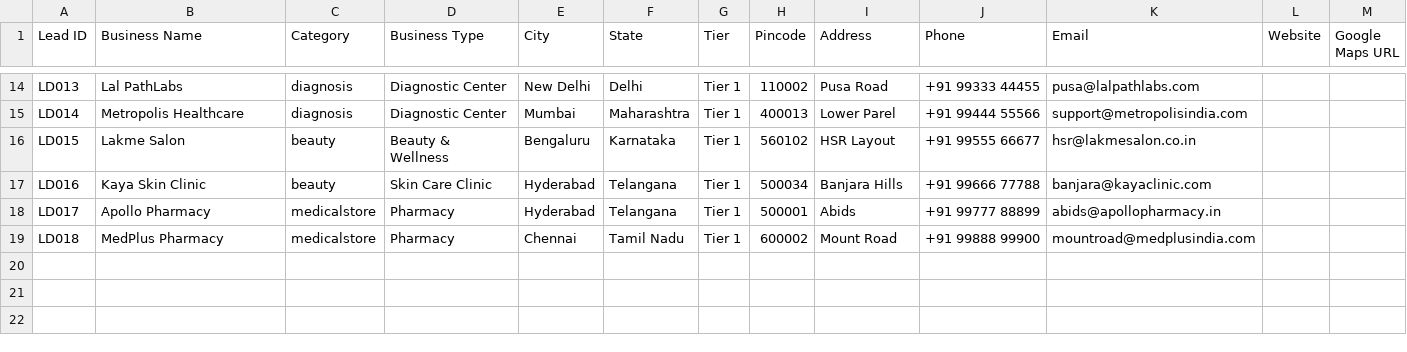
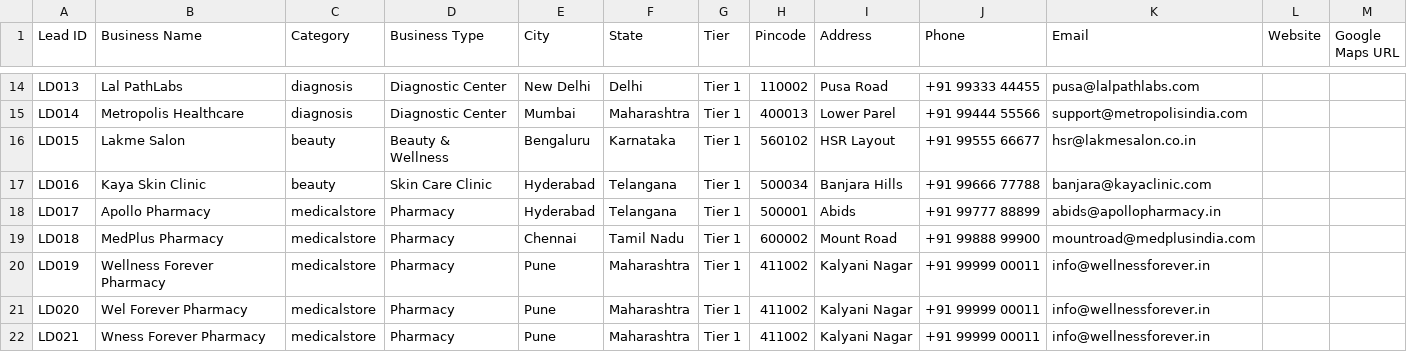
Before and after one commit to relladinesh/jsonrepose, a CSV file: businesses.csv, drawn as a sheet; only a part is shown, gaps mark what is left out; the diff names each change by its address in the sheet, - before the commit and + after, or states it on an @@ line.

```diff
--- a/businesses.csv
+++ b/businesses.csv
+row 20: LD019 | Wellness Forever Pharmacy | medicalstore | Pharmacy | Pune | Maharashtra | Tier 1 | 411002 | Kalyani Nagar | +91 99999 00011 | info@wellnessforever.in
+row 21: LD020 | Wel Forever Pharmacy | medicalstore | Pharmacy | Pune | Maharashtra | Tier 1 | 411002 | Kalyani Nagar | +91 99999 00011 | info@wellnessforever.in
+row 22: LD021 | Wness Forever Pharmacy | medicalstore | Pharmacy | Pune | Maharashtra | Tier 1 | 411002 | Kalyani Nagar | +91 99999 00011 | info@wellnessforever.in
```
Also changed, not shown: 4 other files.
